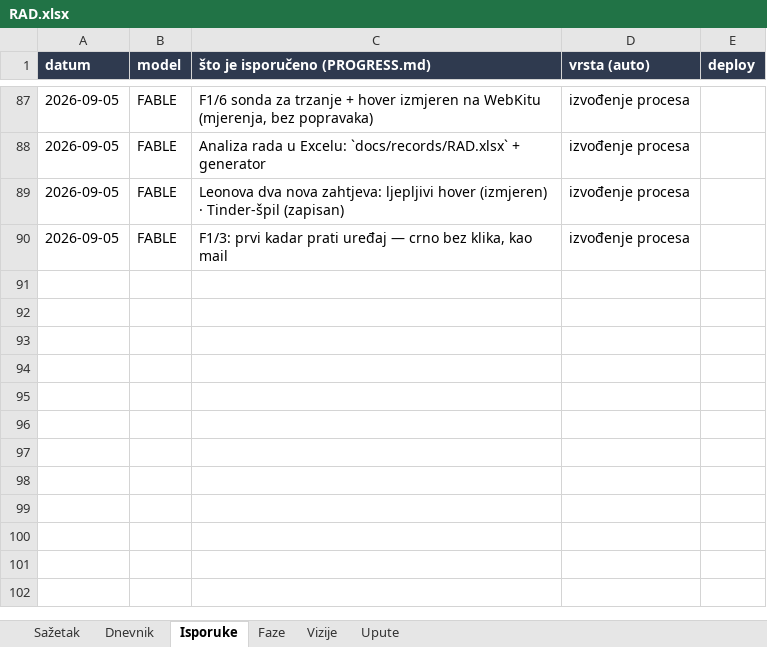
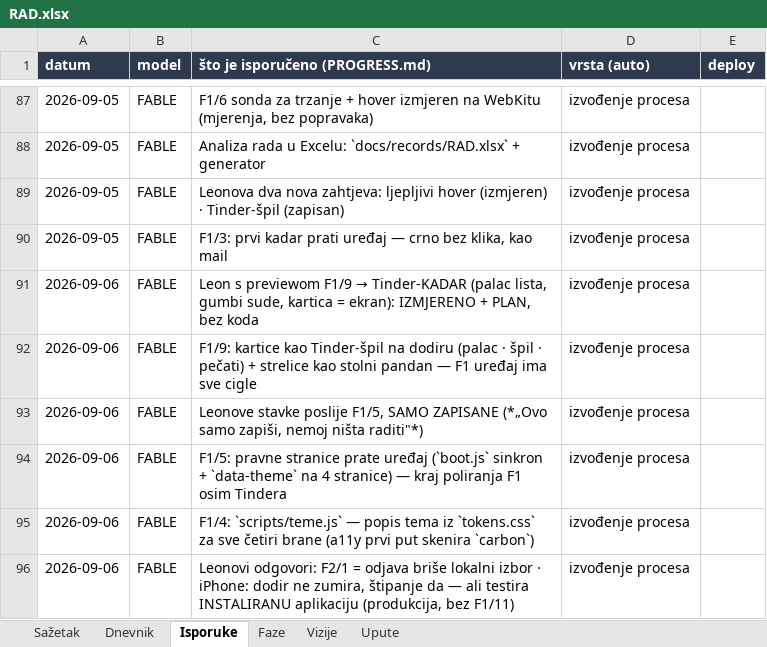
Before and after one commit to leonkreso784-bit/t2economyintourism, an Excel workbook: docs/records/RAD.xlsx, sheet Isporuke, drawn as a sheet; only a part is shown, gaps mark what is left out; values as stored, in another font and other column widths than the file's, no borders; the diff names each change by its address in the sheet, - before the commit and + after, or states it on an @@ line.

Commit message:
rad: dnevni zapis 2026-09-06 (automatski, scripts/rad-dnevno.ps1)

```diff
--- a/docs/records/RAD.xlsx (sheet Isporuke)
+++ b/docs/records/RAD.xlsx (sheet Isporuke)
+row 91: 2026-09-06 | FABLE | Leon s previewom F1/9 → Tinder-KADAR (palac lista, gumbi sude, kartica = ekran): IZMJERENO + PLAN, bez koda | izvođenje procesa
+row 92: 2026-09-06 | FABLE | F1/9: kartice kao Tinder-špil na dodiru (palac · špil · pečati) + strelice kao stolni pandan — F1 uređaj ima sve cigle | izvođenje procesa
+row 93: 2026-09-06 | FABLE | Leonove stavke poslije F1/5, SAMO ZAPISANE (*„Ovo samo zapiši, nemoj ništa raditi"*) | izvođenje procesa
+row 94: 2026-09-06 | FABLE | F1/5: pravne stranice prate uređaj (`boot.js` sinkron + `data-theme` na 4 stranice) — kraj poliranja F1 osim Tindera | izvođenje procesa
+row 95: 2026-09-06 | FABLE | F1/4: `scripts/teme.js` — popis tema iz `tokens.css` za sve četiri brane (a11y prvi put skenira `carbon`) | izvođenje procesa
+row 96: 2026-09-06 | FABLE | Leonovi odgovori: F2/1 = odjava briše lokalni izbor · iPhone: dodir ne zumira, štipanje da — ali testira INSTALIRANU aplikaciju (produkcija, bez F1/11) | izvođenje procesa
```
Also changed, not shown: sheet Dnevnik, sheet Sažetak, sheet Faze, charts or pictures.
